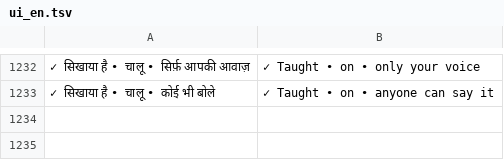
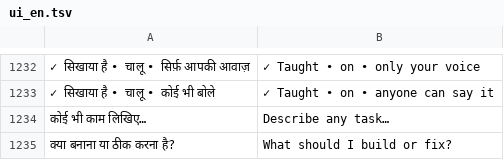
Before and after one commit to rolexdkscreation-max/DK2.0, a TSV file: app/src/main/assets/ui_en.tsv, drawn as a sheet; only a part is shown, gaps mark what is left out; the diff names each change by its address in the sheet, - before the commit and + after, or states it on an @@ line.

```diff
--- a/app/src/main/assets/ui_en.tsv
+++ b/app/src/main/assets/ui_en.tsv
+row 1234: कोई भी काम लिखिए… | Describe any task…
+row 1235: क्या बनाना या ठीक करना है? | What should I build or fix?
```
Also changed, not shown: 8 other files.
